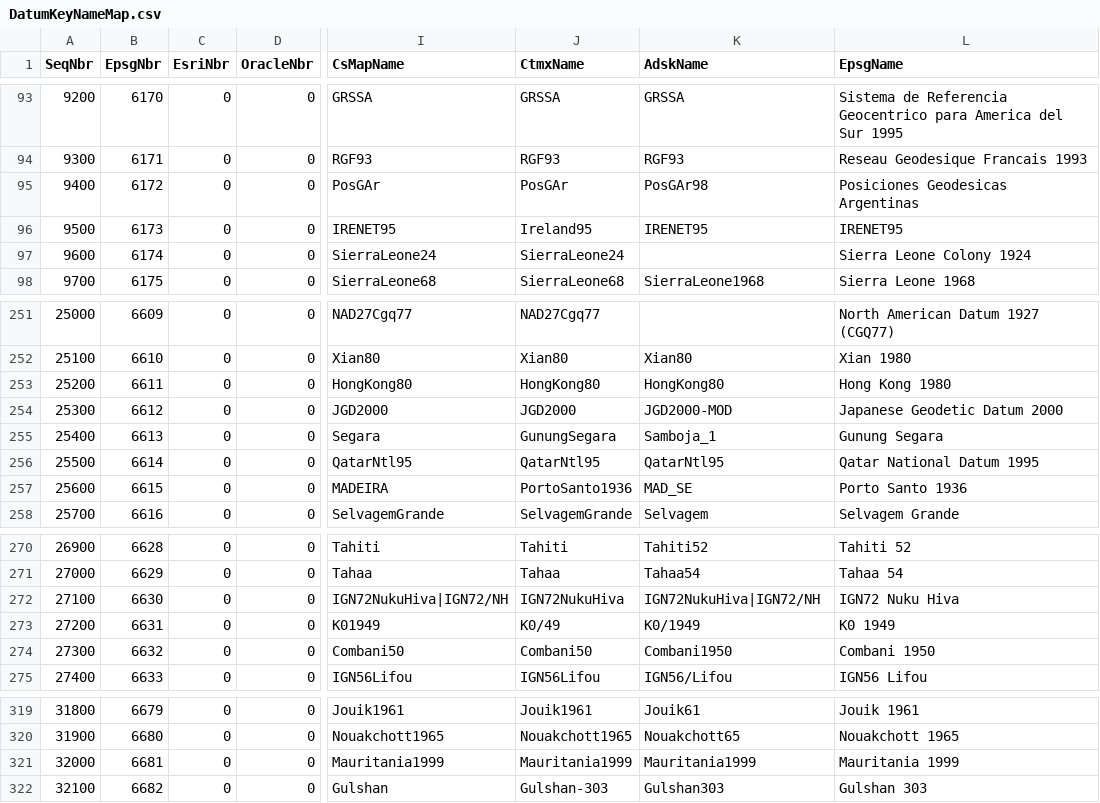
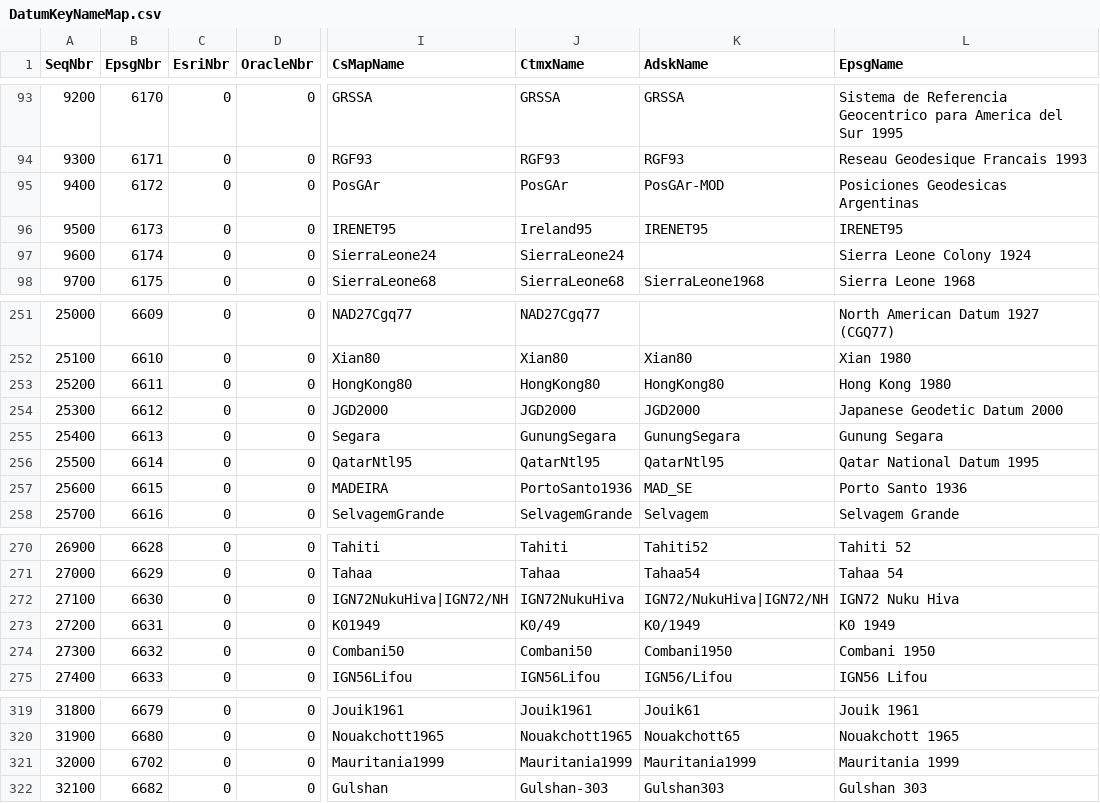
Before and after one commit to eharris/csmap, a CSV file: CsMapDev/Data/DatumKeyNameMap.csv, drawn as a sheet; only a part is shown, gaps mark what is left out; the diff names each change by its address in the sheet, - before the commit and + after, or states it on an @@ line.

```diff
--- a/CsMapDev/Data/DatumKeyNameMap.csv
+++ b/CsMapDev/Data/DatumKeyNameMap.csv
-K95 (AdskName): PosGAr98
+K95 (AdskName): PosGAr-MOD
-K254 (AdskName): JGD2000-MOD
+K254 (AdskName): JGD2000
-K255 (AdskName): Samboja_1
+K255 (AdskName): GunungSegara
-K272 (AdskName): IGN72NukuHiva|IGN72/NH
+K272 (AdskName): IGN72/NukuHiva|IGN72/NH
-B321 (EpsgNbr): 6681
+B321 (EpsgNbr): 6702
```
Also changed, not shown: CsMapDev/Data/EllipsoidKeyNameMap.csv, CsMapDev/Data/GeographicKeyNameMap.csv, 15 other files.
